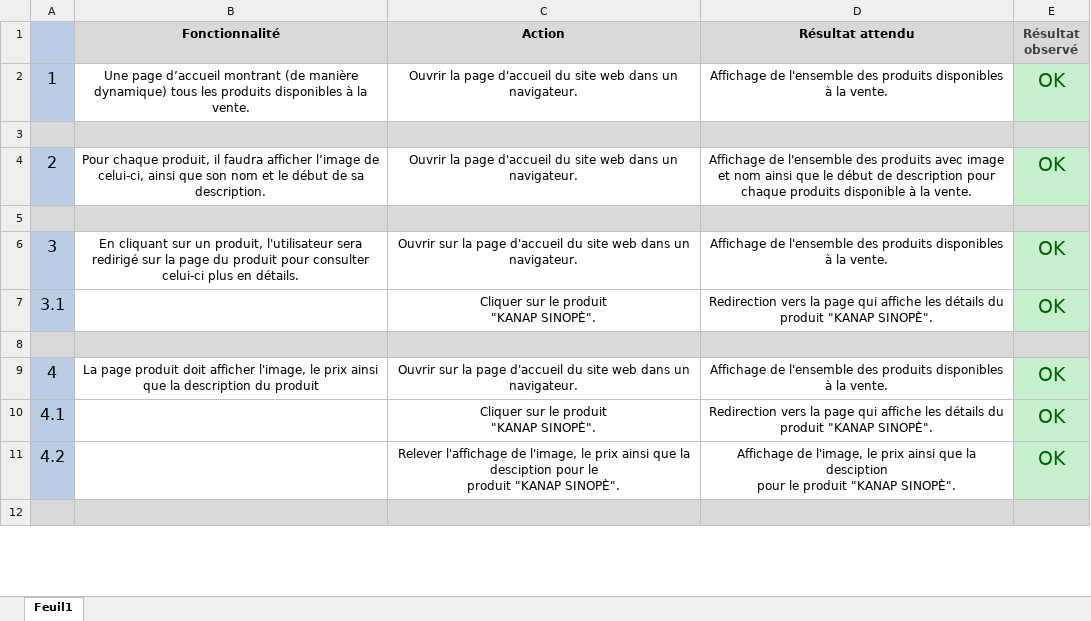
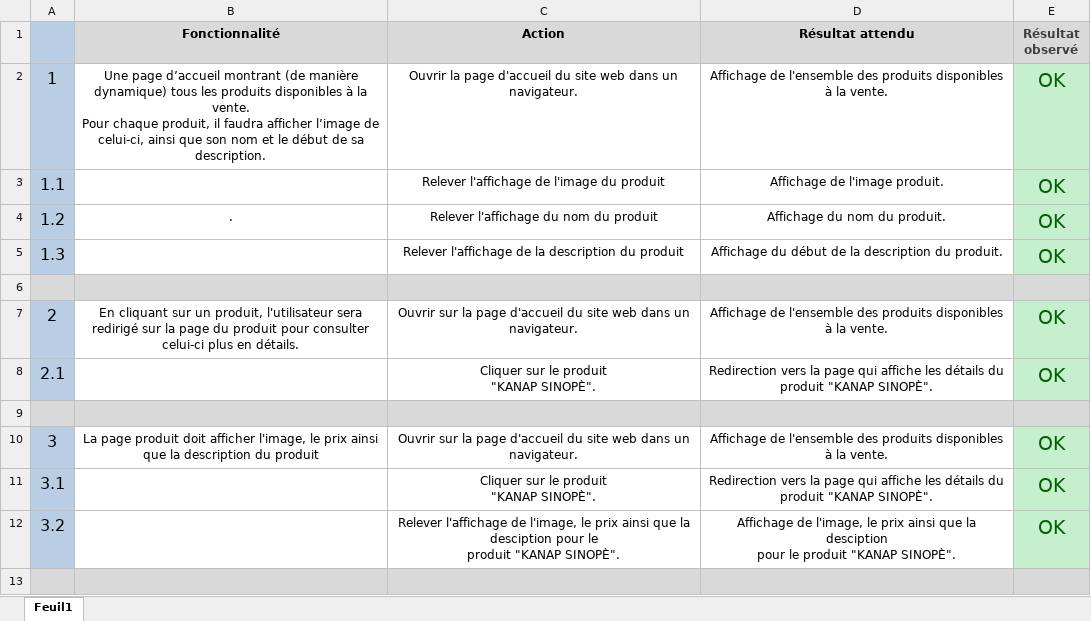
Before and after one commit to Sousx-Lab/oc-p5, an Excel workbook: doc/test_acceptation.xlsx, sheet Feuil1, drawn as a sheet; only a part is shown; values as stored, in another font and other column widths than the file's, no borders; removed rows and columns are numbered as before the commit, all else as after; ↵ is a line break in a cell; the diff names each change by its address in the sheet, - before the commit and + after, or states it on an @@ line.

Commit message:
refactor: test accepatation

```diff
--- a/doc/test_acceptation.xlsx (sheet Feuil1)
+++ b/doc/test_acceptation.xlsx (sheet Feuil1)
-B2 (Fonctionnalité): …la vente.
+B2 (Fonctionnalité): …la vente. ↵ Pour chaque produit, il faudra afficher l’image de celui-ci, ainsi que son nom et le début de sa description.
-row 3: (empty)
+row 3: 1.1 |  | Relever l'affichage de l'image du produit | Affichage de l'image produit. | OK
-A3 fill: #D9D9D9
+A3 fill: #B9CDE5
-B3:D3 fill: #D9D9D9
+B3:D3 fill: none
-row 4: 2 | Pour chaque produit, il faudra afficher l’image de celui-ci, ainsi que son nom et le début de sa description. | Ouvrir la page d'accueil du site web dans un navigateur. | Affichage de l'ensemble des produits avec image et nom ainsi que le début de description pour chaque produits disponible à la vente. | OK
+row 4: 1.2 | . | Relever l'affichage du nom du produit | Affichage du nom du produit. | OK
+row 5: 1.3 |  | Relever l'affichage de la description du produit | Affichage du début de la description du produit. | OK
@@ column A renumbered from row 7 down @@
```
